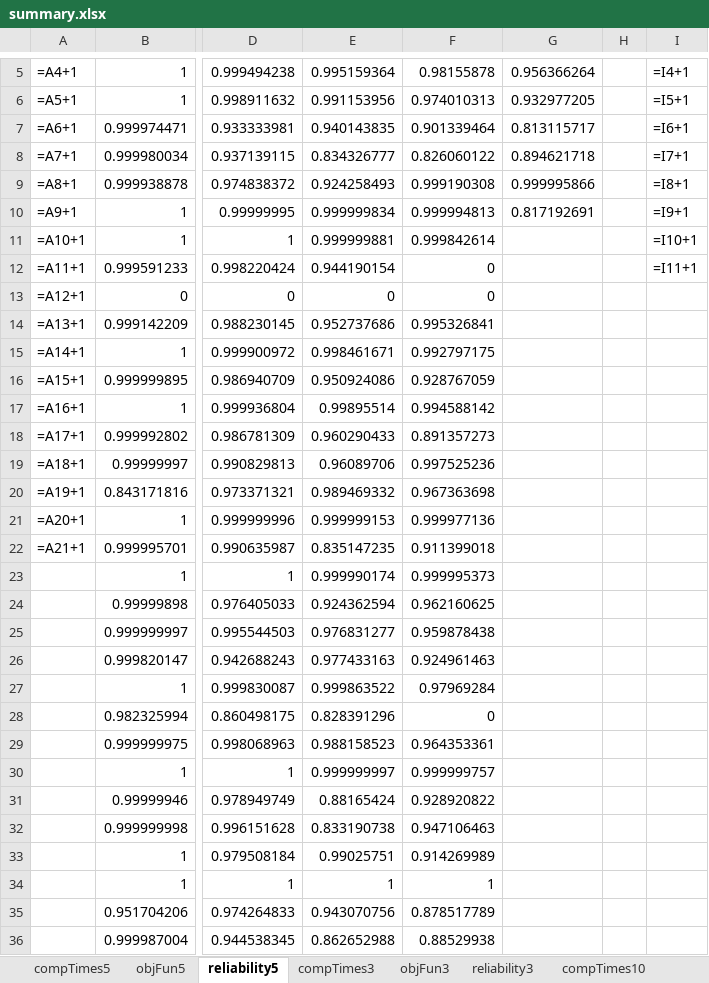
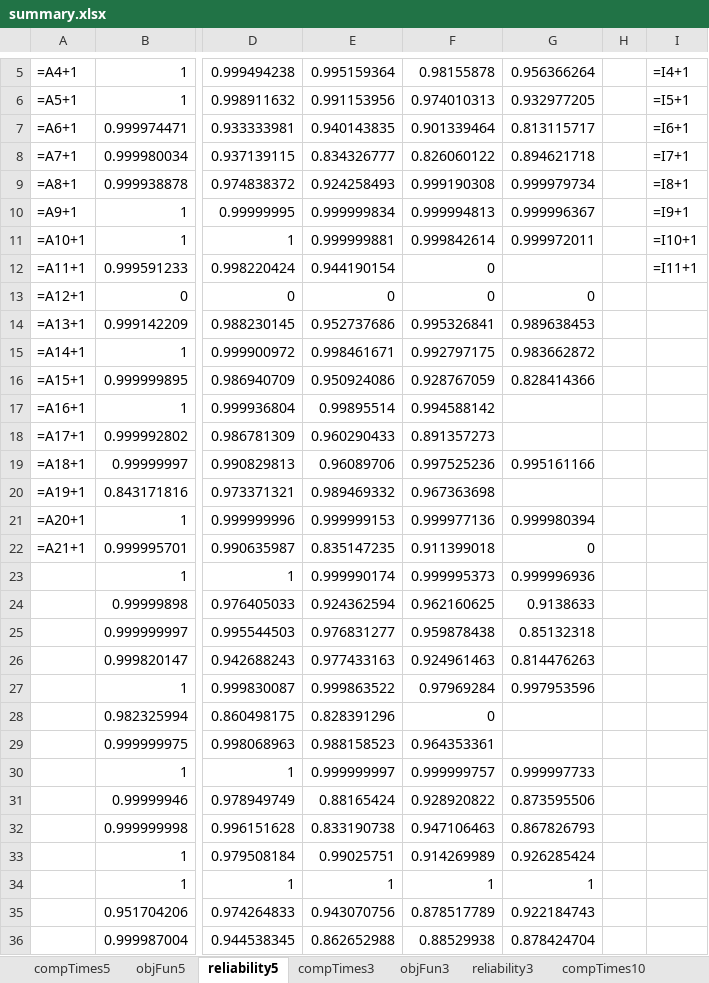
Before and after one commit to DCorredorM/SaRP, an Excel workbook: data/Networks/Chicago-Sketch/Results/Scenarios/summary.xlsx, sheet reliability5, drawn as a sheet; only a part is shown, gaps mark what is left out; values as stored, in another font and other column widths than the file's, no borders; formulas without a stored value are shown as written; the diff covers the shown part only; the diff names each change by its address in the sheet, - before the commit and + after, or states it on an @@ line.

```diff
--- a/data/Networks/Chicago-Sketch/Results/Scenarios/summary.xlsx (sheet reliability5)
+++ b/data/Networks/Chicago-Sketch/Results/Scenarios/summary.xlsx (sheet reliability5)
-G9: 0.999995866
+G9: 0.999979734
-G10: 0.817192691
+G10: 0.999996367
-G11: (empty)
+G11: 0.999972011
-G13: (empty)
+G13: 0
-G14: (empty)
+G14: 0.989638453
-G15: (empty)
+G15: 0.983662872
-G16: (empty)
+G16: 0.828414366
-G19: (empty)
+G19: 0.995161166
-G21: (empty)
+G21: 0.999980394
-G22: (empty)
+G22: 0
-G23: (empty)
+G23: 0.999996936
-G24: (empty)
+G24: 0.9138633
-G25: (empty)
+G25: 0.85132318
-G26: (empty)
+G26: 0.814476263
-G27: (empty)
+G27: 0.997953596
-G30: (empty)
+G30: 0.999997733
-G31: (empty)
+G31: 0.873595506
-G32: (empty)
+G32: 0.867826793
-G33: (empty)
+G33: 0.926285424
-G34: (empty)
+G34: 1
-G35: (empty)
+G35: 0.922184743
-G36: (empty)
+G36: 0.878424704
```
Also changed, not shown: 4 edited cells elsewhere in this sheet, sheet compTimes5, sheet objFun5, 27 other files.
